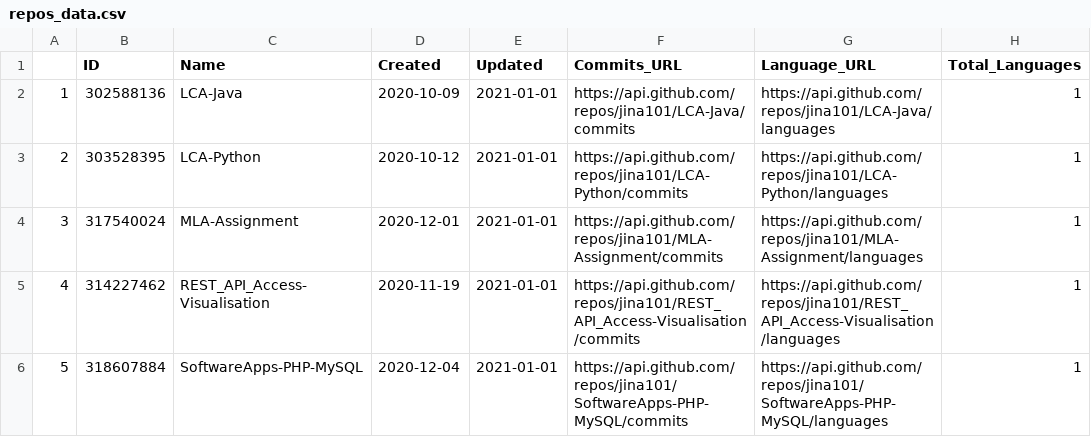
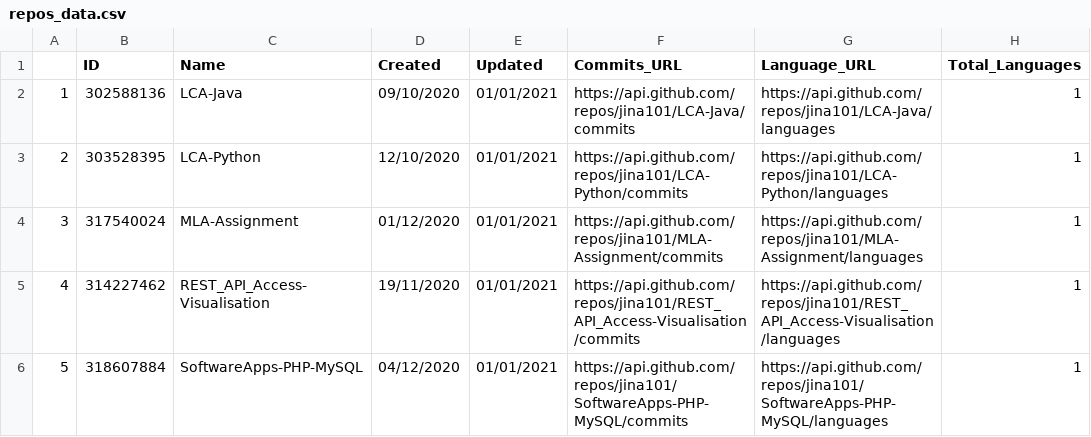
Before and after one commit to jina101/REST_API_Access-Visualisation, a CSV file: repos_data.csv, drawn as a sheet; only a part is shown; the diff names each change by its address in the sheet, - before the commit and + after, or states it on an @@ line.

Commit message:
Extracted Repository and Commit Data Converted to CSV

```diff
--- a/repos_data.csv
+++ b/repos_data.csv
-D2 (Created): 2020-10-09
+D2 (Created): 09/10/2020
-E2:E6 (Updated): 2021-01-01
+E2:E6 (Updated): 01/01/2021
-D3 (Created): 2020-10-12
+D3 (Created): 12/10/2020
-D4 (Created): 2020-12-01
+D4 (Created): 01/12/2020
-D5 (Created): 2020-11-19
+D5 (Created): 19/11/2020
-D6 (Created): 2020-12-04
+D6 (Created): 04/12/2020
```
Also changed, not shown: 2 other files.
